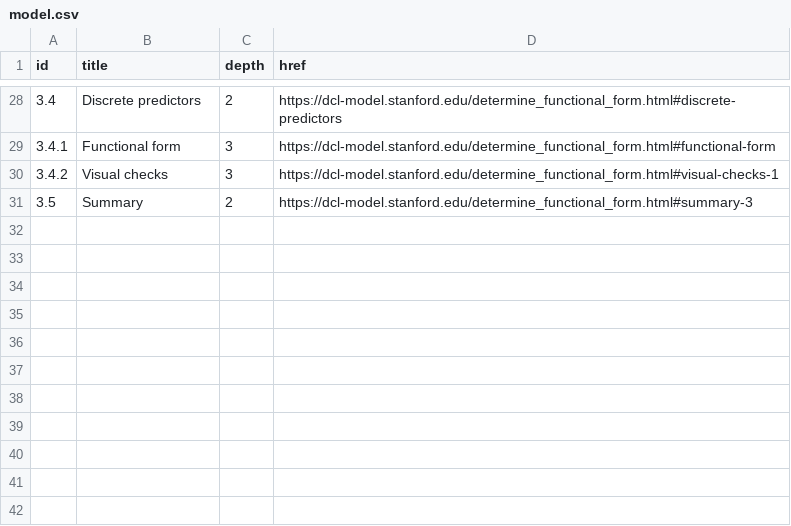
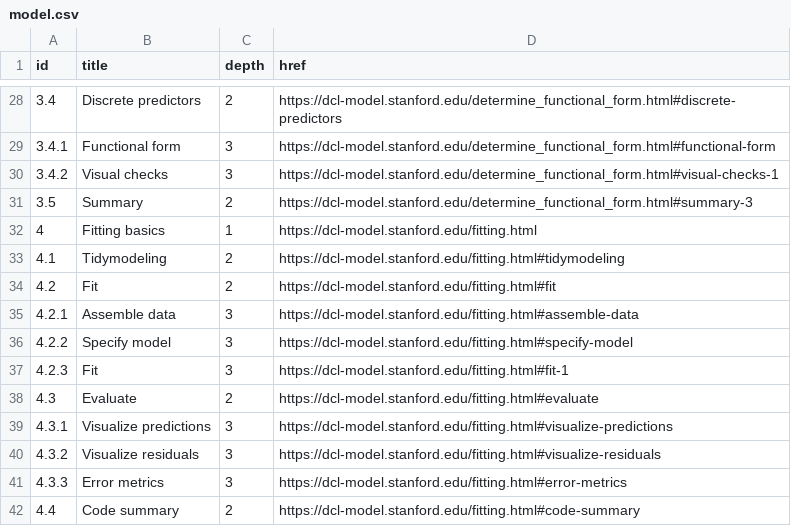
Before and after one commit to dcl-2020-01/curriculum, a CSV file: data-raw/model.csv, drawn as a sheet; only a part is shown, gaps mark what is left out; the diff names each change by its address in the sheet, - before the commit and + after, or states it on an @@ line.

Commit message:
add model-fit unit

```diff
--- a/data-raw/model.csv
+++ b/data-raw/model.csv
+row 32: 4 | Fitting basics | 1 | https://dcl-model.stanford.edu/fitting.html
+row 33: 4.1 | Tidymodeling | 2 | https://dcl-model.stanford.edu/fitting.html#tidymodeling
+row 34: 4.2 | Fit | 2 | https://dcl-model.stanford.edu/fitting.html#fit
+row 35: 4.2.1 | Assemble data | 3 | https://dcl-model.stanford.edu/fitting.html#assemble-data
+row 36: 4.2.2 | Specify model | 3 | https://dcl-model.stanford.edu/fitting.html#specify-model
+row 37: 4.2.3 | Fit | 3 | https://dcl-model.stanford.edu/fitting.html#fit-1
+row 38: 4.3 | Evaluate | 2 | https://dcl-model.stanford.edu/fitting.html#evaluate
+row 39: 4.3.1 | Visualize predictions | 3 | https://dcl-model.stanford.edu/fitting.html#visualize-predictions
+row 40: 4.3.2 | Visualize residuals | 3 | https://dcl-model.stanford.edu/fitting.html#visualize-residuals
+row 41: 4.3.3 | Error metrics | 3 | https://dcl-model.stanford.edu/fitting.html#error-metrics
+row 42: 4.4 | Code summary | 2 | https://dcl-model.stanford.edu/fitting.html#code-summary
```
Also changed, not shown: 5 other files.
